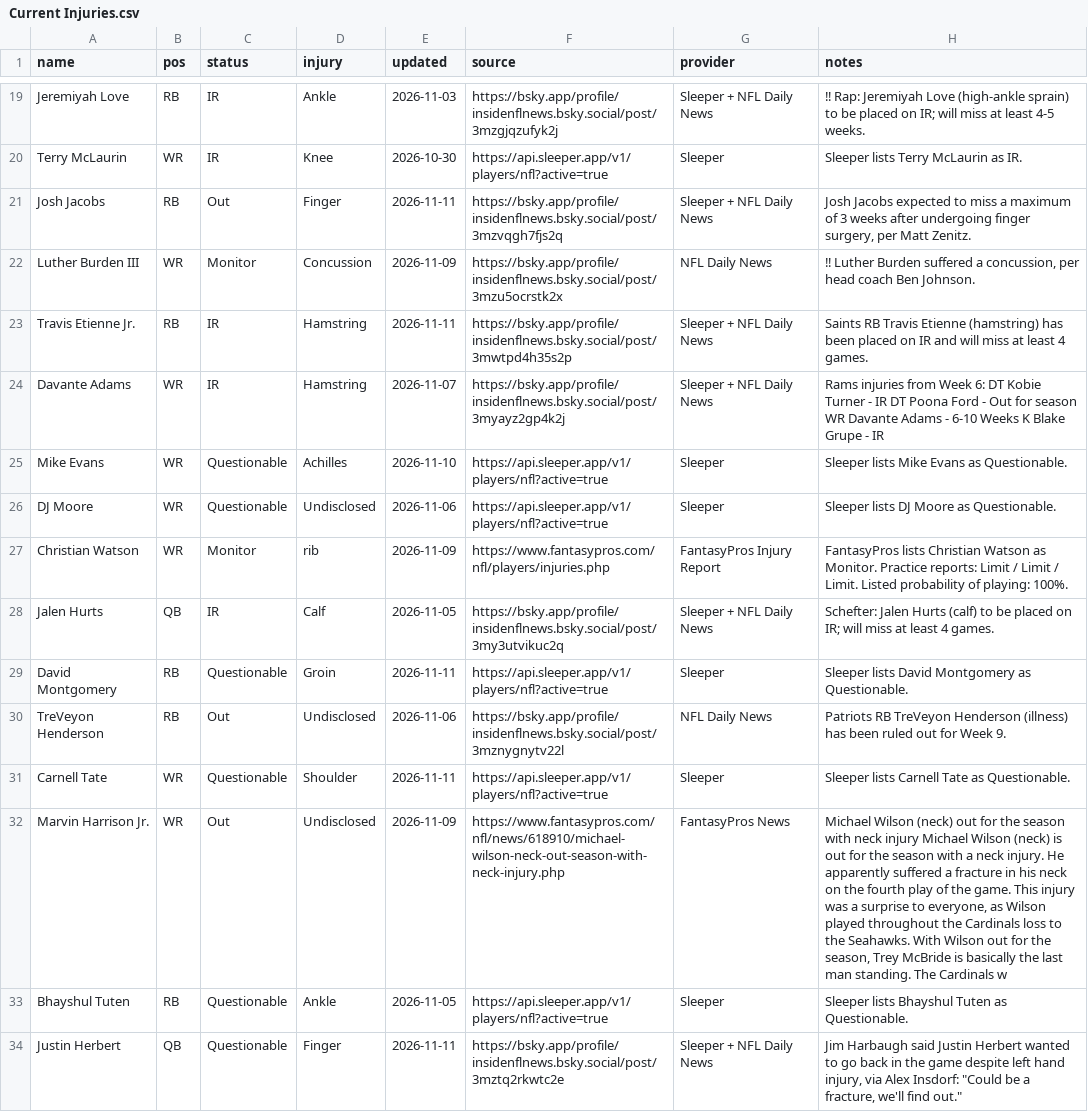
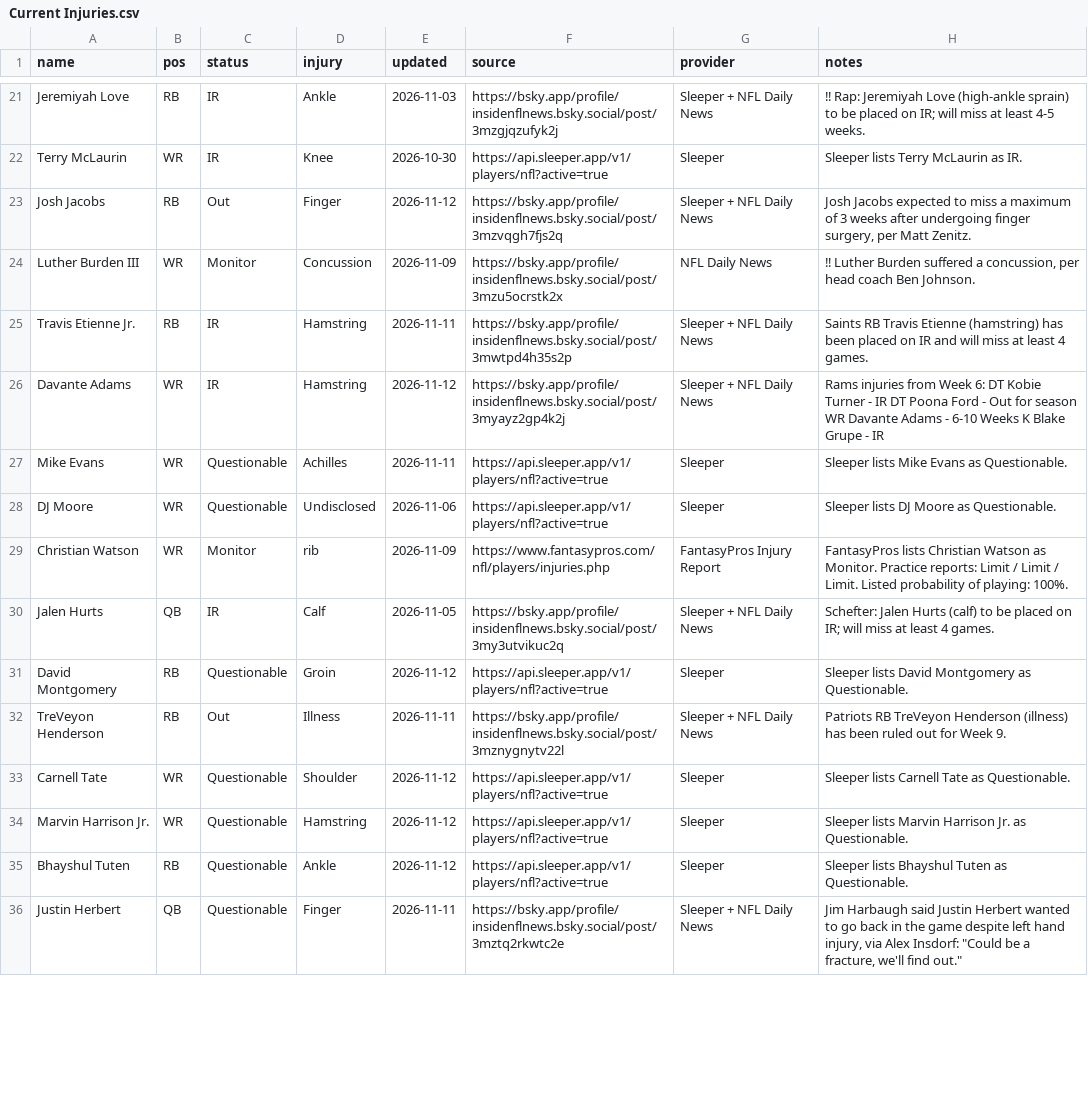
Before and after one commit to fowlergmu/private-draft-tools-x7k2, a CSV file: Data/Current Injuries.csv, drawn as a sheet; only a part is shown, gaps mark what is left out; addresses are those after the commit; the diff covers the shown part only; the diff names each change by its address in the sheet, - before the commit and + after, or states it on an @@ line.

```diff
--- a/Data/Current Injuries.csv
+++ b/Data/Current Injuries.csv
-E23 (updated): 2026-11-11
+E23 (updated): 2026-11-12
-E26 (updated): 2026-11-07
+E26 (updated): 2026-11-12
-E27 (updated): 2026-11-10
+E27 (updated): 2026-11-11
-E31 (updated): 2026-11-11
+E31 (updated): 2026-11-12
-D32 (injury): Undisclosed
+D32 (injury): Illness
-E32 (updated): 2026-11-06
+E32 (updated): 2026-11-11
-G32 (provider): NFL Daily News
+G32 (provider): Sleeper + NFL Daily News
-E33 (updated): 2026-11-11
+E33 (updated): 2026-11-12
-C34 (status): Out
+C34 (status): Questionable
-D34 (injury): Undisclosed
+D34 (injury): Hamstring
-E34 (updated): 2026-11-09
+E34 (updated): 2026-11-12
-F34 (source): https://www.fantasypros.com/nfl/news/618910/michael-wilson-neck-out-season-with-neck-injury.php
+F34 (source): https://api.sleeper.app/v1/players/nfl?active=true
-G34 (provider): FantasyPros News
+G34 (provider): Sleeper
-H34 (notes): Michael Wilson (neck) out for the season with neck injury Michael Wilson (neck) is out for the season with a neck injury. He apparently suffered a fracture in his neck on the fourth play of the game. This injury was a surprise to everyone, as Wilson played throughout the Cardinals loss to the Seahawks. With Wilson out for the season, Trey McBride is basically the last man standing. The Cardinals w
+H34 (notes): Sleeper lists Marvin Harrison Jr. as Questionable.
-E35 (updated): 2026-11-05
+E35 (updated): 2026-11-12
```
Also changed, not shown: 6 added rows, 2 removed rows and 49 edited cells elsewhere in this file.
